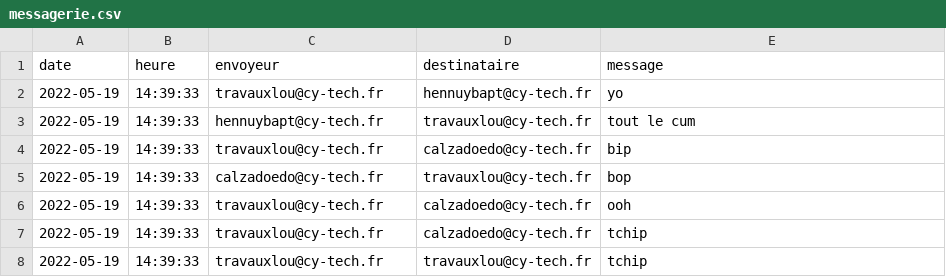
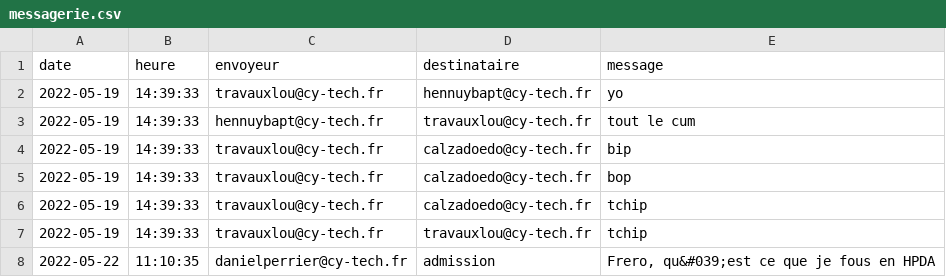
Before and after one commit to loouis-t/parcoursup-cy, a CSV file: app/backend/db/messagerie.csv, drawn as a sheet.

Commit message:
update (attributions): affichage option attribuée sur compte élève; fix (messagerie): gestion compte non-inscrit sur la plateforme; update (wave): visible sur l'intégralité du site

```diff
--- a/app/backend/db/messagerie.csv
+++ b/app/backend/db/messagerie.csv
@@ -4,5 +4,5 @@ date,heure,envoyeur,destinataire,message
 2022-05-19,14:39:33,travauxlou@cy-tech.fr,calzadoedo@cy-tech.fr,bip
-2022-05-19,14:39:33,calzadoedo@cy-tech.fr,travauxlou@cy-tech.fr,bop
-2022-05-19,14:39:33,travauxlou@cy-tech.fr,calzadoedo@cy-tech.fr,ooh
+2022-05-19,14:39:33,travauxlou@cy-tech.fr,calzadoedo@cy-tech.fr,bop
 2022-05-19,14:39:33,travauxlou@cy-tech.fr,calzadoedo@cy-tech.fr,tchip
 2022-05-19,14:39:33,travauxlou@cy-tech.fr,travauxlou@cy-tech.fr,tchip
+2022-05-22,11:10:35,danielperrier@cy-tech.fr,admission,"Frero, qu&#039;est ce que je fous en HPDA"
```
Also changed, not shown: 15 other files.
